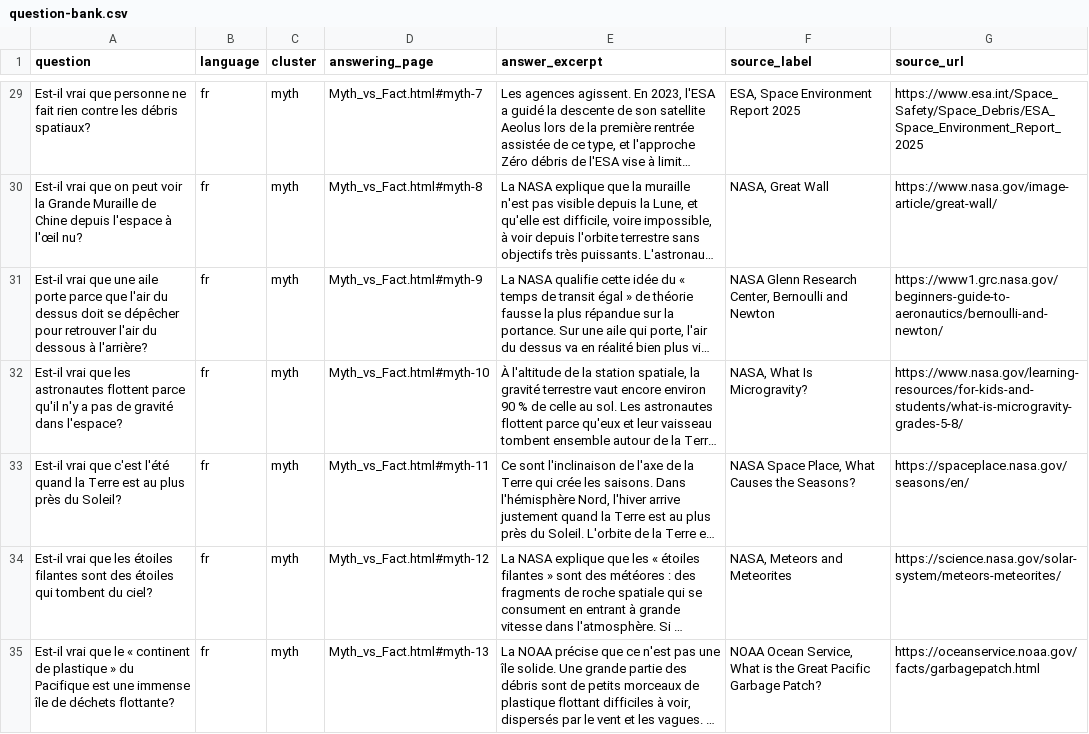
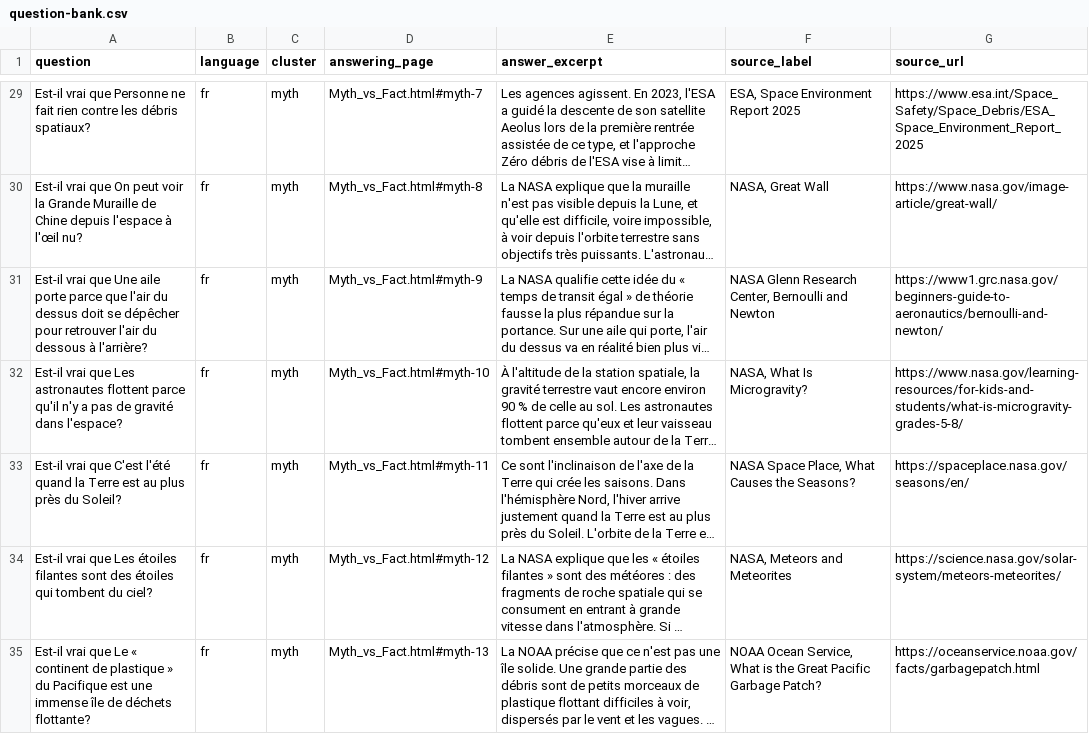
Before and after one commit to chambersbryank-dot/Saveworld, a CSV file: assets/data/question-bank.csv, drawn as a sheet; only a part is shown, gaps mark what is left out; long unchanged cells end in …; the diff covers the shown part only; the diff names each change by its address in the sheet, - before the commit and + after, or states it on an @@ line.

Commit message:
Hebrew Big Questions parity, brighter launch rocket, translation cross-check
- he Learn: standards filter block + Hebrew VISION hero (learn-hubs regex)
- he Teachers: STARTHERE / SIHELPER / T-BROWSE / LEARNLINK via he-edu-parity.py
- question-bank mines this checkout; he FAQPage 74 (was 67), matching other langs
- launch-hub-hero.js: higher-contrast rocket (glow, trail, flame); cache v20261027a
- tools/translation-crosscheck.py + glossary; report under docs/ and /workspace/seo/

```diff
--- a/assets/data/question-bank.csv
+++ b/assets/data/question-bank.csv
-A29 (question): …vrai que personne ne fait…
+A29 (question): …vrai que Personne ne fait…
-A30 (question): …vrai que on peut voir…
+A30 (question): …vrai que On peut voir…
-A31 (question): …vrai que une aile porte…
+A31 (question): …vrai que Une aile porte…
-A32 (question): …vrai que les astronautes flottent…
+A32 (question): …vrai que Les astronautes flottent…
-A33 (question): …vrai que c'est l'été quand…
+A33 (question): …vrai que C'est l'été quand…
-A34 (question): …vrai que les étoiles filantes…
+A34 (question): …vrai que Les étoiles filantes…
-A35 (question): …vrai que le « continent…
+A35 (question): …vrai que Le « continent…
```
Also changed, not shown: 7 added rows and 77 edited cells elsewhere in this file, 26 other files.
